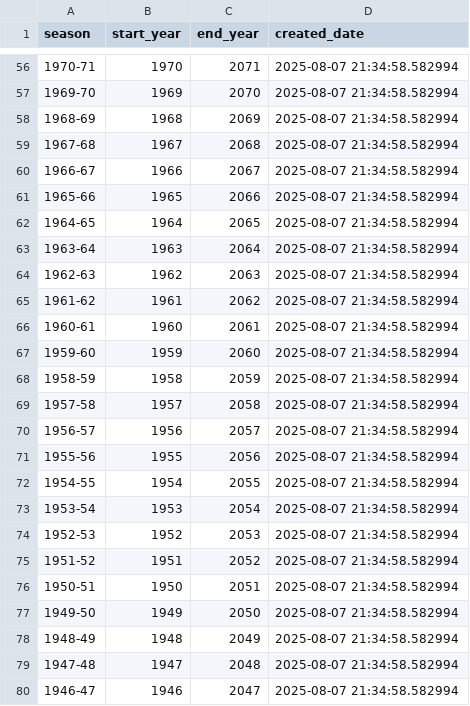
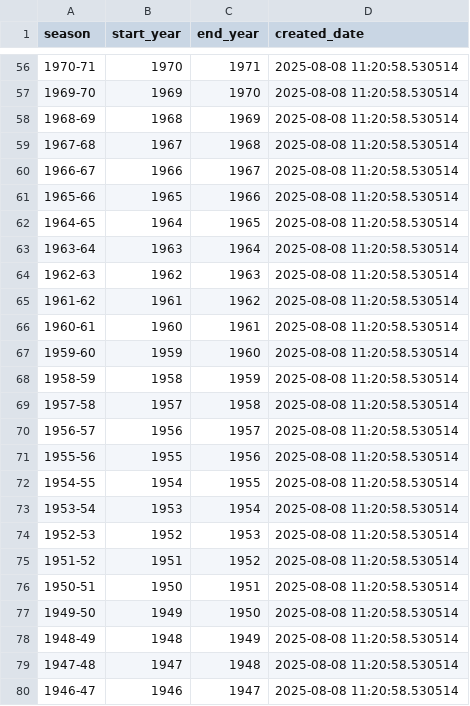
Before and after one commit to ajwinters/bballagg, a CSV file: data/master_seasons.csv, drawn as a sheet; only a part is shown, gaps mark what is left out; the diff covers the shown part only.

```diff
--- a/data/master_seasons.csv
+++ b/data/master_seasons.csv
@@ -56,25 +56,25 @@ season,start_year,end_year,created_date
-1970-71,1970,2071,2025-08-07 21:34:58.582994
-1969-70,1969,2070,2025-08-07 21:34:58.582994
-1968-69,1968,2069,2025-08-07 21:34:58.582994
-1967-68,1967,2068,2025-08-07 21:34:58.582994
-1966-67,1966,2067,2025-08-07 21:34:58.582994
-1965-66,1965,2066,2025-08-07 21:34:58.582994
-1964-65,1964,2065,2025-08-07 21:34:58.582994
-1963-64,1963,2064,2025-08-07 21:34:58.582994
-1962-63,1962,2063,2025-08-07 21:34:58.582994
-1961-62,1961,2062,2025-08-07 21:34:58.582994
-1960-61,1960,2061,2025-08-07 21:34:58.582994
-1959-60,1959,2060,2025-08-07 21:34:58.582994
-1958-59,1958,2059,2025-08-07 21:34:58.582994
-1957-58,1957,2058,2025-08-07 21:34:58.582994
-1956-57,1956,2057,2025-08-07 21:34:58.582994
-1955-56,1955,2056,2025-08-07 21:34:58.582994
-1954-55,1954,2055,2025-08-07 21:34:58.582994
-1953-54,1953,2054,2025-08-07 21:34:58.582994
-1952-53,1952,2053,2025-08-07 21:34:58.582994
-1951-52,1951,2052,2025-08-07 21:34:58.582994
-1950-51,1950,2051,2025-08-07 21:34:58.582994
-1949-50,1949,2050,2025-08-07 21:34:58.582994
-1948-49,1948,2049,2025-08-07 21:34:58.582994
-1947-48,1947,2048,2025-08-07 21:34:58.582994
-1946-47,1946,2047,2025-08-07 21:34:58.582994
+1970-71,1970,1971,2025-08-08 11:20:58.530514
+1969-70,1969,1970,2025-08-08 11:20:58.530514
+1968-69,1968,1969,2025-08-08 11:20:58.530514
+1967-68,1967,1968,2025-08-08 11:20:58.530514
+1966-67,1966,1967,2025-08-08 11:20:58.530514
+1965-66,1965,1966,2025-08-08 11:20:58.530514
+1964-65,1964,1965,2025-08-08 11:20:58.530514
+1963-64,1963,1964,2025-08-08 11:20:58.530514
+1962-63,1962,1963,2025-08-08 11:20:58.530514
+1961-62,1961,1962,2025-08-08 11:20:58.530514
+1960-61,1960,1961,2025-08-08 11:20:58.530514
+1959-60,1959,1960,2025-08-08 11:20:58.530514
+1958-59,1958,1959,2025-08-08 11:20:58.530514
+1957-58,1957,1958,2025-08-08 11:20:58.530514
+1956-57,1956,1957,2025-08-08 11:20:58.530514
+1955-56,1955,1956,2025-08-08 11:20:58.530514
+1954-55,1954,1955,2025-08-08 11:20:58.530514
+1953-54,1953,1954,2025-08-08 11:20:58.530514
+1952-53,1952,1953,2025-08-08 11:20:58.530514
+1951-52,1951,1952,2025-08-08 11:20:58.530514
+1950-51,1950,1951,2025-08-08 11:20:58.530514
+1949-50,1949,1950,2025-08-08 11:20:58.530514
+1948-49,1948,1949,2025-08-08 11:20:58.530514
+1947-48,1947,1948,2025-08-08 11:20:58.530514
+1946-47,1946,1947,2025-08-08 11:20:58.530514
```
Also changed, not shown: 82 edited cells elsewhere in this file, 8 other files.
